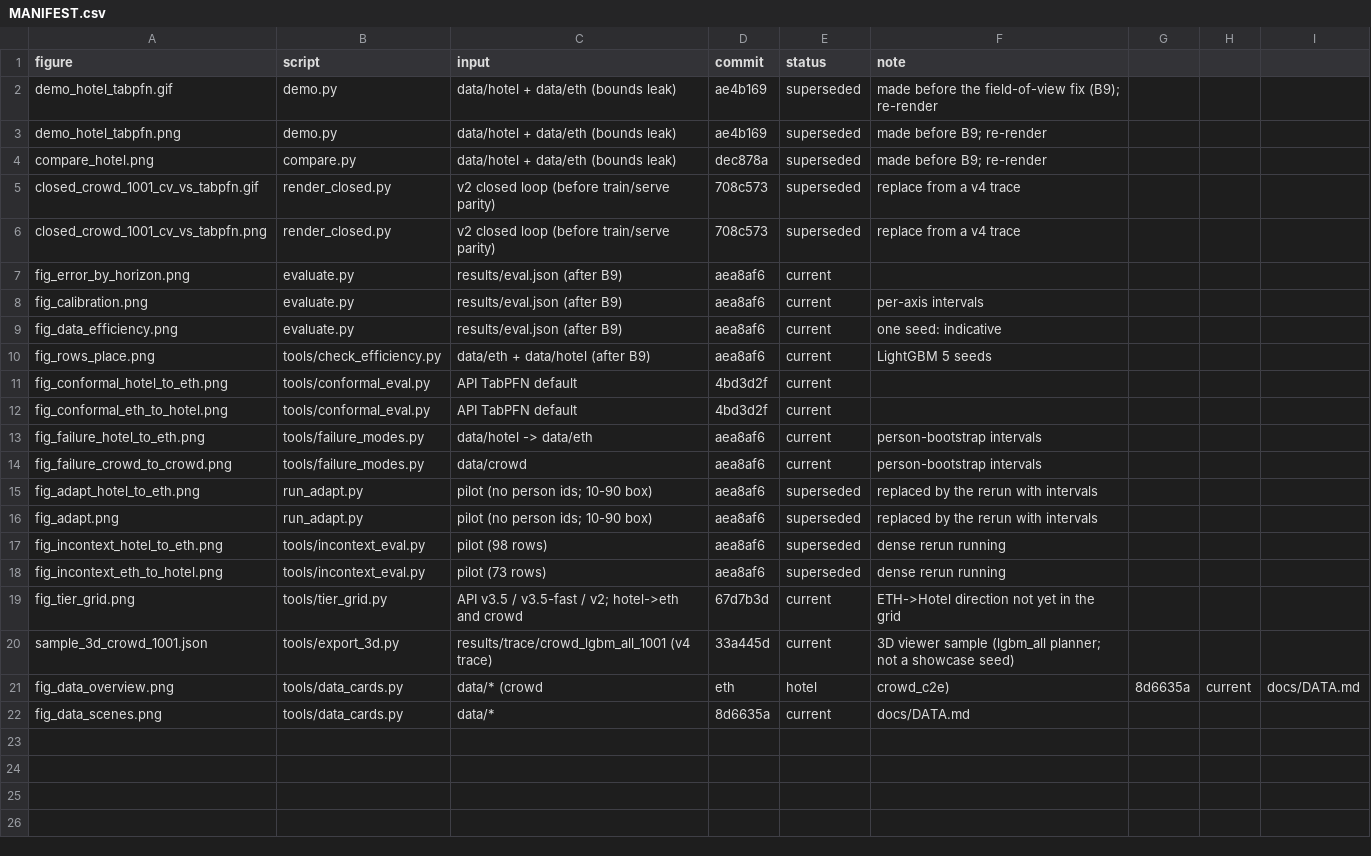
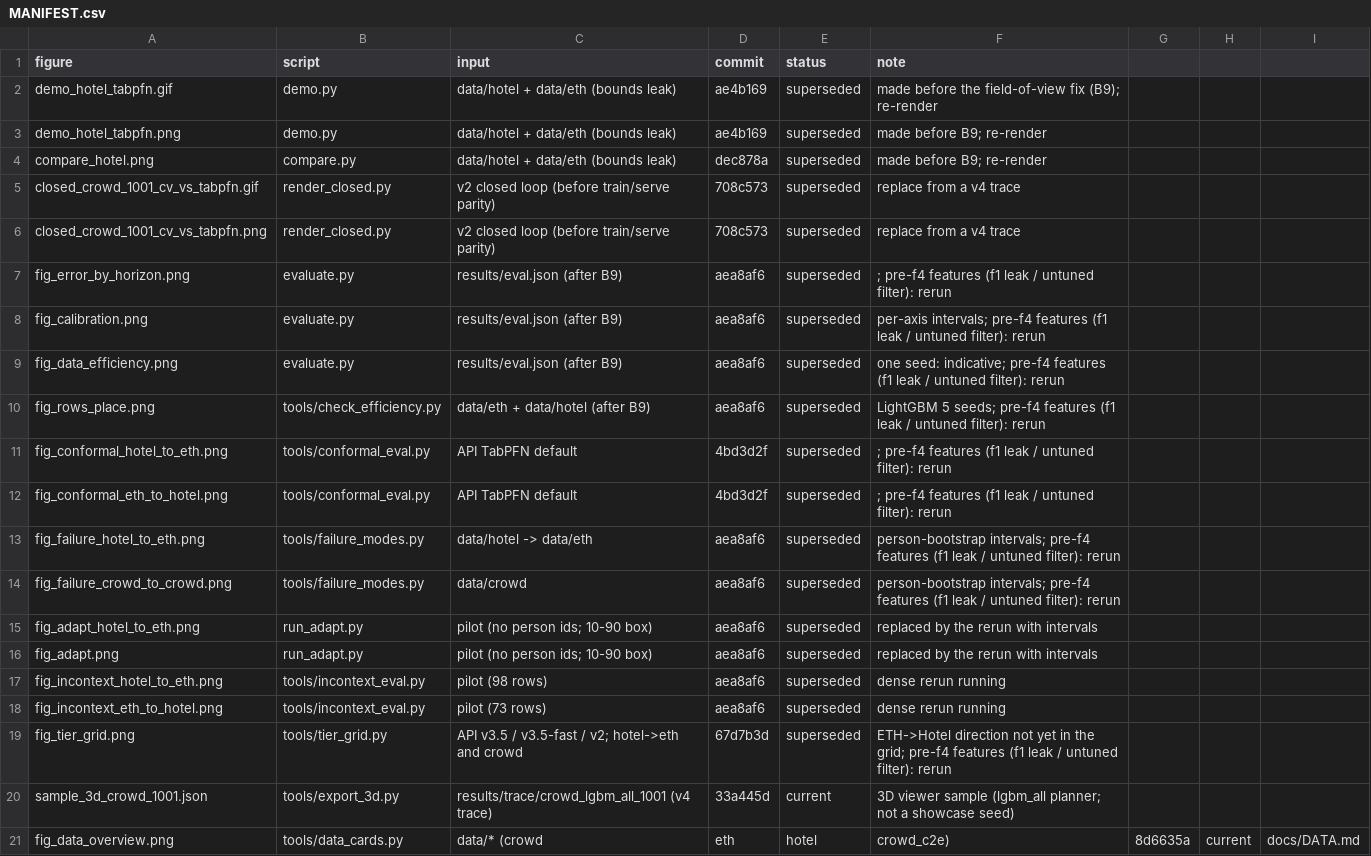
Before and after one commit to shiinalight/Foresight, a CSV file: media/MANIFEST.csv, drawn as a sheet; only a part is shown; the shorter side is filled out with more unchanged rows.

```diff
--- a/media/MANIFEST.csv
+++ b/media/MANIFEST.csv
@@ -6,10 +6,10 @@ closed_crowd_1001_cv_vs_tabpfn.gif,render_closed.py,v2 closed loop (before train
 closed_crowd_1001_cv_vs_tabpfn.png,render_closed.py,v2 closed loop (before train/serve parity),708c573,superseded,replace from a v4 trace
-fig_error_by_horizon.png,evaluate.py,results/eval.json (after B9),aea8af6,current,
-fig_calibration.png,evaluate.py,results/eval.json (after B9),aea8af6,current,per-axis intervals
-fig_data_efficiency.png,evaluate.py,results/eval.json (after B9),aea8af6,current,one seed: indicative
-fig_rows_place.png,tools/check_efficiency.py,data/eth + data/hotel (after B9),aea8af6,current,LightGBM 5 seeds
-fig_conformal_hotel_to_eth.png,tools/conformal_eval.py,API TabPFN default,4bd3d2f,current,
-fig_conformal_eth_to_hotel.png,tools/conformal_eval.py,API TabPFN default,4bd3d2f,current,
-fig_failure_hotel_to_eth.png,tools/failure_modes.py,data/hotel -> data/eth,aea8af6,current,person-bootstrap intervals
-fig_failure_crowd_to_crowd.png,tools/failure_modes.py,data/crowd,aea8af6,current,person-bootstrap intervals
+fig_error_by_horizon.png,evaluate.py,results/eval.json (after B9),aea8af6,superseded,; pre-f4 features (f1 leak / untuned filter): rerun
+fig_calibration.png,evaluate.py,results/eval.json (after B9),aea8af6,superseded,per-axis intervals; pre-f4 features (f1 leak / untuned filter): rerun
+fig_data_efficiency.png,evaluate.py,results/eval.json (after B9),aea8af6,superseded,one seed: indicative; pre-f4 features (f1 leak / untuned filter): rerun
+fig_rows_place.png,tools/check_efficiency.py,data/eth + data/hotel (after B9),aea8af6,superseded,LightGBM 5 seeds; pre-f4 features (f1 leak / untuned filter): rerun
+fig_conformal_hotel_to_eth.png,tools/conformal_eval.py,API TabPFN default,4bd3d2f,superseded,; pre-f4 features (f1 leak / untuned filter): rerun
+fig_conformal_eth_to_hotel.png,tools/conformal_eval.py,API TabPFN default,4bd3d2f,superseded,; pre-f4 features (f1 leak / untuned filter): rerun
+fig_failure_hotel_to_eth.png,tools/failure_modes.py,data/hotel -> data/eth,aea8af6,superseded,person-bootstrap intervals; pre-f4 features (f1 leak / untuned filter): rerun
+fig_failure_crowd_to_crowd.png,tools/failure_modes.py,data/crowd,aea8af6,superseded,person-bootstrap intervals; pre-f4 features (f1 leak / untuned filter): rerun
 fig_adapt_hotel_to_eth.png,run_adapt.py,pilot (no person ids; 10-90 box),aea8af6,superseded,replaced by the rerun with intervals
@@ -18,3 +18,3 @@ fig_incontext_hotel_to_eth.png,tools/incontext_eval.py,pilot (98 rows),aea8af6,s
 fig_incontext_eth_to_hotel.png,tools/incontext_eval.py,pilot (73 rows),aea8af6,superseded,dense rerun running
-fig_tier_grid.png,tools/tier_grid.py,API v3.5 / v3.5-fast / v2; hotel->eth and crowd,67d7b3d,current,ETH->Hotel direction not yet in the grid
+fig_tier_grid.png,tools/tier_grid.py,API v3.5 / v3.5-fast / v2; hotel->eth and crowd,67d7b3d,superseded,ETH->Hotel direction not yet in the grid; pre-f4 features (f1 leak / untuned filter): rerun
 sample_3d_crowd_1001.json,tools/export_3d.py,results/trace/crowd_lgbm_all_1001 (v4 trace),33a445d,current,3D viewer sample (lgbm_all planner; not a showcase seed)
```
Also changed, not shown: 3 other files.
